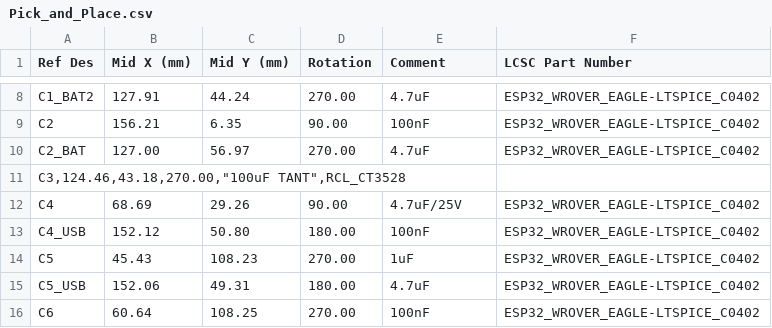
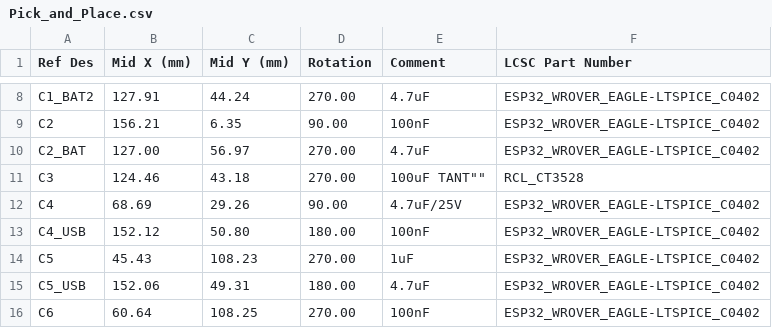
Before and after one commit to armandursei/Proiect-TSC, a CSV file: Manufacturing/Pick_and_Place.csv, drawn as a sheet; only a part is shown, gaps mark what is left out.

Commit message:
Update Pick_and_Place.csv

```diff
--- a/Manufacturing/Pick_and_Place.csv
+++ b/Manufacturing/Pick_and_Place.csv
@@ -10,3 +10,3 @@ C2,156.21,6.35,90.00,100nF,ESP32_WROVER_EAGLE-LTSPICE_C0402
 C2_BAT,127.00,56.97,270.00,4.7uF,ESP32_WROVER_EAGLE-LTSPICE_C0402
-"C3,124.46,43.18,270.00,""100uF TANT"",RCL_CT3528"
+C3,124.46,43.18,270.00,""100uF TANT"",RCL_CT3528
 C4,68.69,29.26,90.00,4.7uF/25V,ESP32_WROVER_EAGLE-LTSPICE_C0402
```
